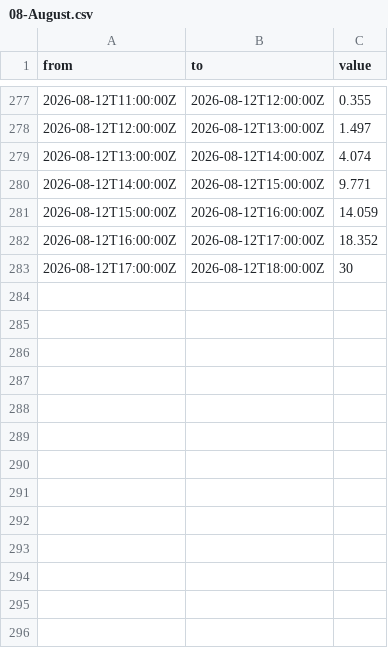
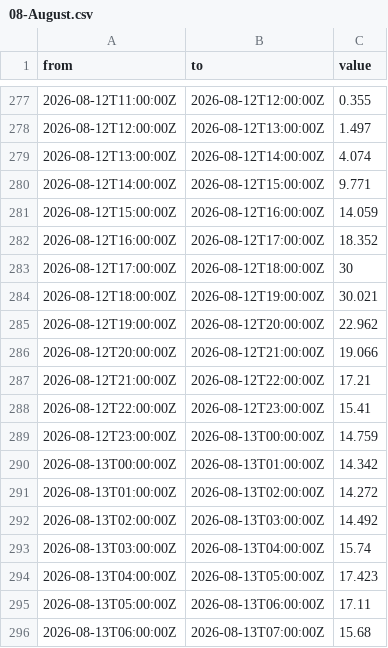
Before and after one commit to Gallenkamp/Talmarkt.flex-Preise, a CSV file: data/epex/2026/08-August.csv, drawn as a sheet; only a part is shown, gaps mark what is left out; the diff names each change by its address in the sheet, - before the commit and + after, or states it on an @@ line.

```diff
--- a/data/epex/2026/08-August.csv
+++ b/data/epex/2026/08-August.csv
+row 284: 2026-08-12T18:00:00Z | 2026-08-12T19:00:00Z | 30.021
+row 285: 2026-08-12T19:00:00Z | 2026-08-12T20:00:00Z | 22.962
+row 286: 2026-08-12T20:00:00Z | 2026-08-12T21:00:00Z | 19.066
+row 287: 2026-08-12T21:00:00Z | 2026-08-12T22:00:00Z | 17.21
+row 288: 2026-08-12T22:00:00Z | 2026-08-12T23:00:00Z | 15.41
+row 289: 2026-08-12T23:00:00Z | 2026-08-13T00:00:00Z | 14.759
+row 290: 2026-08-13T00:00:00Z | 2026-08-13T01:00:00Z | 14.342
+row 291: 2026-08-13T01:00:00Z | 2026-08-13T02:00:00Z | 14.272
+row 292: 2026-08-13T02:00:00Z | 2026-08-13T03:00:00Z | 14.492
+row 293: 2026-08-13T03:00:00Z | 2026-08-13T04:00:00Z | 15.74
+row 294: 2026-08-13T04:00:00Z | 2026-08-13T05:00:00Z | 17.423
+row 295: 2026-08-13T05:00:00Z | 2026-08-13T06:00:00Z | 17.11
+row 296: 2026-08-13T06:00:00Z | 2026-08-13T07:00:00Z | 15.68
```
Also changed, not shown: 1 other file.
